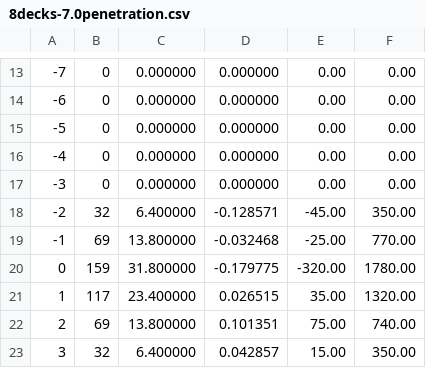
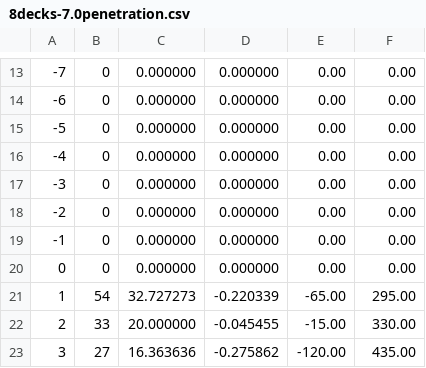
Before and after one commit to brian-ferguson/BlackjackStatTracker, a CSV file: simulation_results/8decks-7.0penetration.csv, drawn as a sheet; only a part is shown, gaps mark what is left out; the diff covers the shown part only; the diff names each change by its address in the sheet, - before the commit and + after, or states it on an @@ line.

```diff
--- a/simulation_results/8decks-7.0penetration.csv
+++ b/simulation_results/8decks-7.0penetration.csv
-B18: 32
+B18: 0
-C18: 6.400000
+C18: 0.000000
-D18: -0.128571
+D18: 0.000000
-E18: -45.00
+E18: 0.00
-F18: 350.00
+F18: 0.00
-B19: 69
+B19: 0
-C19: 13.800000
+C19: 0.000000
-D19: -0.032468
+D19: 0.000000
-E19: -25.00
+E19: 0.00
-F19: 770.00
+F19: 0.00
-B20: 159
+B20: 0
-C20: 31.800000
+C20: 0.000000
-D20: -0.179775
+D20: 0.000000
-E20: -320.00
+E20: 0.00
-F20: 1780.00
+F20: 0.00
-B21: 117
+B21: 54
-C21: 23.400000
+C21: 32.727273
-D21: 0.026515
+D21: -0.220339
-E21: 35.00
+E21: -65.00
-F21: 1320.00
+F21: 295.00
-B22: 69
+B22: 33
-C22: 13.800000
+C22: 20.000000
-D22: 0.101351
+D22: -0.045455
-E22: 75.00
+E22: -15.00
-F22: 740.00
+F22: 330.00
-B23: 32
+B23: 27
-C23: 6.400000
+C23: 16.363636
-D23: 0.042857
+D23: -0.275862
-E23: 15.00
+E23: -120.00
-F23: 350.00
+F23: 435.00
```
Also changed, not shown: 22 edited cells elsewhere in this file, simulation_results/6decks-5.0penetration.csv, simulation_results/6decks-5.75penetration.csv, 53 other files.
